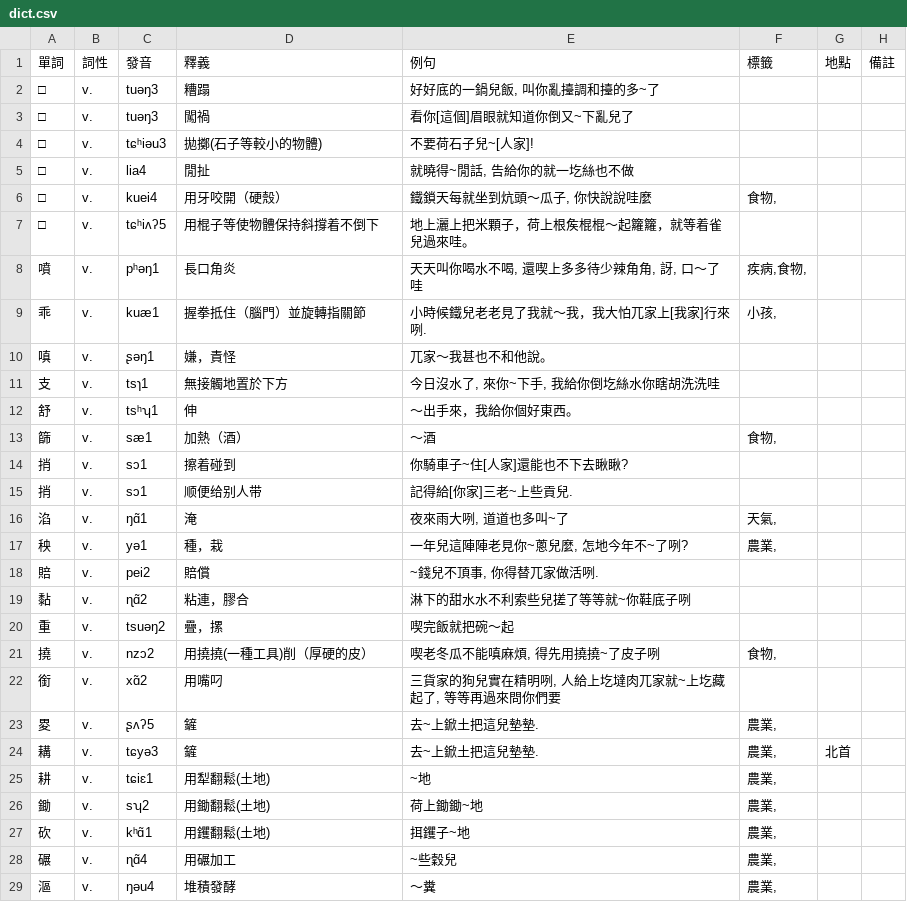
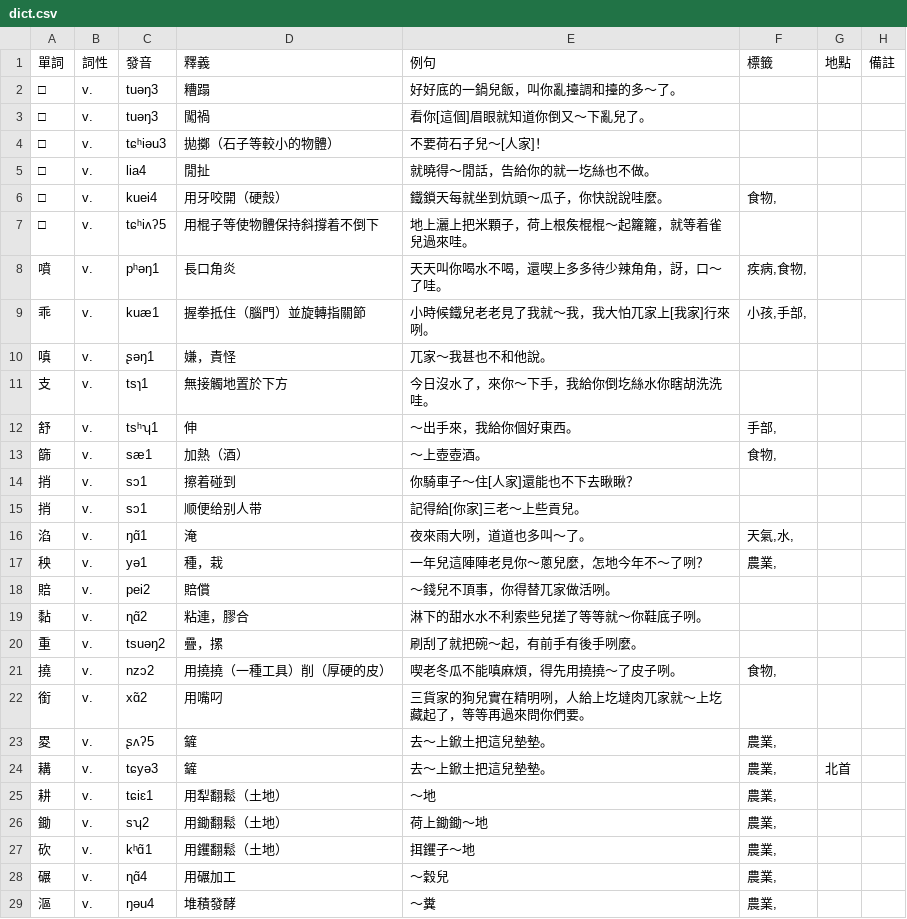
Before and after one commit to JinyuWorld/dict-pingyao, a CSV file: dict.csv, drawn as a sheet; only a part is shown; the diff covers the shown part only.

Commit message:
feat: standard formats

```diff
--- a/dict.csv
+++ b/dict.csv
@@ -2,5 +2,5 @@
-□,v.,tuəŋ3,糟蹋,"好好底的一鍋兒飯, 叫你亂擡調和擡的多~了",,,,
-□,v.,tuəŋ3,闖禍,"看你[這個]眉眼就知道你倒又~下亂兒了",,,,
-□,v.,tɕʰiəu3,拋擲(石子等較小的物體),不要荷石子兒~[人家]!,,,,
-□,v.,lia4,閒扯,"就曉得~閒話, 告給你的就一圪絲也不做",,,,
-□,v.,kuei4,用牙咬開（硬殼）,"鐵鎖天每就坐到炕頭～瓜子, 你快說說哇麼","食物,",,,
+□,v.,tuəŋ3,糟蹋,好好底的一鍋兒飯，叫你亂擡調和擡的多～了。,,,
+□,v.,tuəŋ3,闖禍,看你[這個]眉眼就知道你倒又～下亂兒了。,,,
+□,v.,tɕʰiəu3,拋擲（石子等較小的物體）,不要荷石子兒～[人家]！,,,
+□,v.,lia4,閒扯,就曉得～閒話，告給你的就一圪絲也不做。,,,
+□,v.,kuei4,用牙咬開（硬殼）,鐵鎖天每就坐到炕頭～瓜子，你快說說哇麼。,"食物,",,
@@ -8,2 +8,2 @@
-噴,v.,pʰəŋ1,長口角炎,"天天叫你喝水不喝, 還喫上多多待少辣角角, 訝, 口～了哇","疾病,食物,",,,
-乖,v.,kuæ1,握拳抵住（腦門）並旋轉指關節,小時候鐵兒老老見了我就～我，我大怕兀家上[我家]行來咧.,"小孩,",,,
+噴,v.,pʰəŋ1,長口角炎,天天叫你喝水不喝，還喫上多多待少辣角角，訝，口～了哇。,"疾病,食物,",,
+乖,v.,kuæ1,握拳抵住（腦門）並旋轉指關節,小時候鐵兒老老見了我就～我，我大怕兀家上[我家]行來咧。,"小孩,手部,",,
@@ -11,18 +11,18 @@
-支,v.,tsɿ1,無接觸地置於下方,"今日沒水了, 來你~下手, 我給你倒圪絲水你瞎胡洗洗哇",,,,
-舒,v.,tsʰʮ1,伸,"～出手來，我給你個好東西。",,,,
-篩,v.,sæ1,加熱（酒）,～酒,"食物,",,,
-捎,v.,sɔ1,擦着碰到,"你騎車子~住[人家]還能也不下去瞅瞅?",,,,
-捎,v.,sɔ1,顺便给别人带,"記得給[你家]三老~上些貢兒.",,,,
-淊,v.,ŋɑ̃1,淹,"夜來雨大咧, 道道也多叫~了","天氣,",,,
-秧,v.,yə1,種，栽,"一年兒這陣陣老見你~蔥兒麼, 怎地今年不~了咧?","農業,",,,
-賠,v.,pei2,賠償,"~錢兒不頂事, 你得替兀家做活咧.",,,,
-黏,v.,ɳɑ̃2,粘連，膠合,"淋下的甜水水不利索些兒搓了等等就~你鞋底子咧",,,,
-重,v.,tsuəŋ2,疊，摞,"喫完飯就把碗～起",,,,
-撓,v.,nzɔ2,用撓撓(一種工具)削（厚硬的皮）,"喫老冬瓜不能嗔麻煩, 得先用撓撓~了皮子咧","食物,",,,
-銜,v.,xɑ̃2,用嘴叼,"三貨家的狗兒實在精明咧, 人給上圪墶肉兀家就~上圪藏起了, 等等再過來問你們要",,,,
-畟,v.,ʂʌʔ5,鏟,去~上鍁土把這兒墊墊.,"農業,",,,
-耩,v.,tɕyə3,鏟,去~上鍁土把這兒墊墊.,"農業,",北首,,
-耕,v.,tɕiɛ1,用犁翻鬆(土地),"~地","農業,",,,
-鋤,v.,sʮ2,用鋤翻鬆(土地),"荷上鋤鋤~地","農業,",,,
-砍,v.,kʰɑ̃1,用钁翻鬆(土地),"挕钁子~地","農業,",,,
-碾,v.,ɳɑ̃4,用碾加工,"~些穀兒","農業,",,,
+支,v.,tsɿ1,無接觸地置於下方,今日沒水了，來你～下手，我給你倒圪絲水你瞎胡洗洗哇。,,,
+舒,v.,tsʰʮ1,伸,～出手來，我給你個好東西。,"手部,",,
+篩,v.,sæ1,加熱（酒）,～上壺壺酒。,"食物,",,
+捎,v.,sɔ1,擦着碰到,你騎車子～住[人家]還能也不下去瞅瞅？,,,
+捎,v.,sɔ1,顺便给别人带,記得給[你家]三老～上些貢兒。,,,
+淊,v.,ŋɑ̃1,淹,夜來雨大咧，道道也多叫～了。,"天氣,水,",,
+秧,v.,yə1,種，栽,一年兒這陣陣老見你～蔥兒麼，怎地今年不～了咧？,"農業,",,
+賠,v.,pei2,賠償,～錢兒不頂事，你得替兀家做活咧。,,,
+黏,v.,ɳɑ̃2,粘連，膠合,淋下的甜水水不利索些兒搓了等等就～你鞋底子咧。,,,
+重,v.,tsuəŋ2,疊，摞,刷刮了就把碗～起，有前手有後手咧麼。,,,
+撓,v.,nzɔ2,用撓撓（一種工具）削（厚硬的皮）,喫老冬瓜不能嗔麻煩，得先用撓撓～了皮子咧。,"食物,",,
+銜,v.,xɑ̃2,用嘴叼,三貨家的狗兒實在精明咧，人給上圪墶肉兀家就～上圪藏起了，等等再過來問你們要。,,,
+畟,v.,ʂʌʔ5,鏟,去～上鍁土把這兒墊墊。,"農業,",,
+耩,v.,tɕyə3,鏟,去～上鍁土把這兒墊墊。,"農業,",北首,
+耕,v.,tɕiɛ1,用犁翻鬆（土地）,～地,"農業,",,
+鋤,v.,sʮ2,用鋤翻鬆（土地）,荷上鋤鋤～地,"農業,",,
+砍,v.,kʰɑ̃1,用钁翻鬆（土地）,挕钁子～地,"農業,",,
+碾,v.,ɳɑ̃4,用碾加工,～穀兒,"農業,",,
```
Also changed, not shown: 1 added row and 87 edited cells elsewhere in this file.
